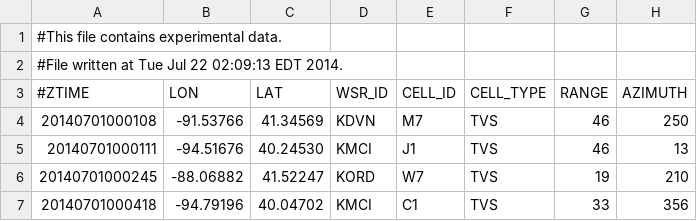
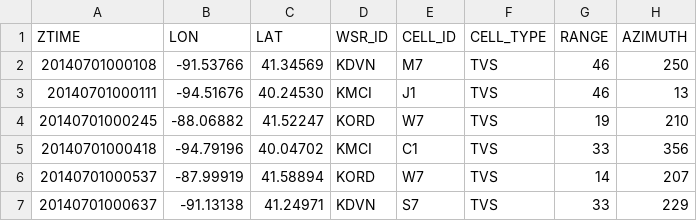
Before and after one commit to NicoleRadziwill/Data-for-R-Examples, a CSV file: tvs-201407.csv, drawn as a sheet; only a part is shown; the shorter side is filled out with more unchanged rows; removed rows and columns are numbered as before the commit, all else as after; rows hold the shown columns only; the diff names each change by its address in the sheet, - before the commit and + after, or states it on an @@ line.

Commit message:
Removed non-data header

```diff
--- a/tvs-201407.csv
+++ b/tvs-201407.csv
-row 1: #This file contains experimental data.
-row 2: #File written at Tue Jul 22 02:09:13 EDT 2014.
-A1: #ZTIME
+A1: ZTIME
```
